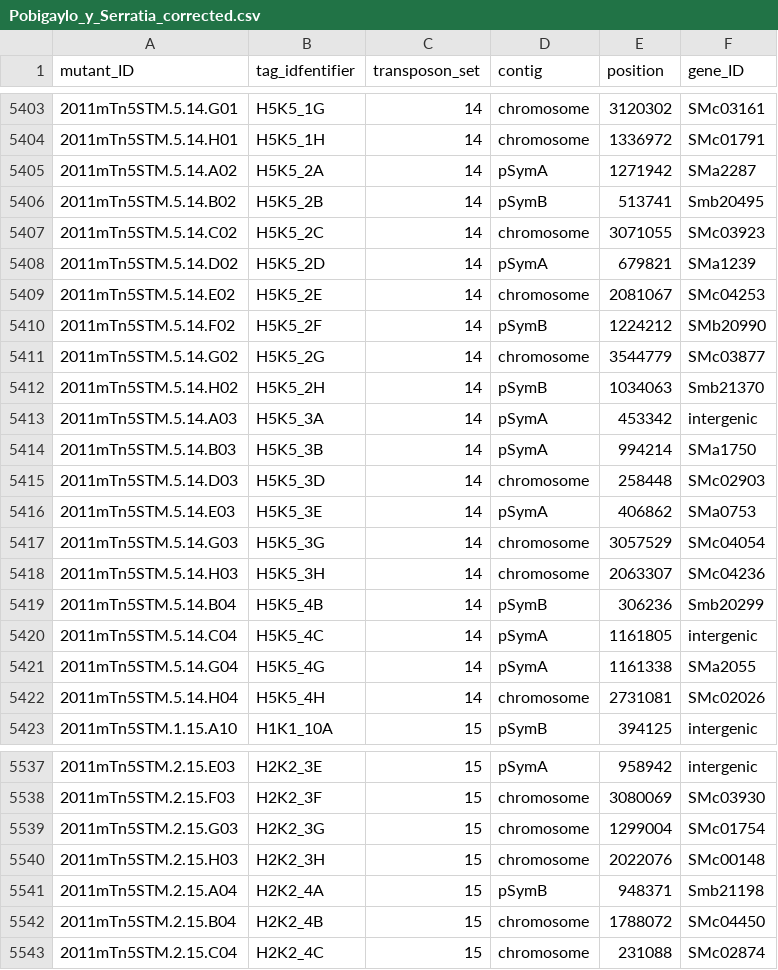
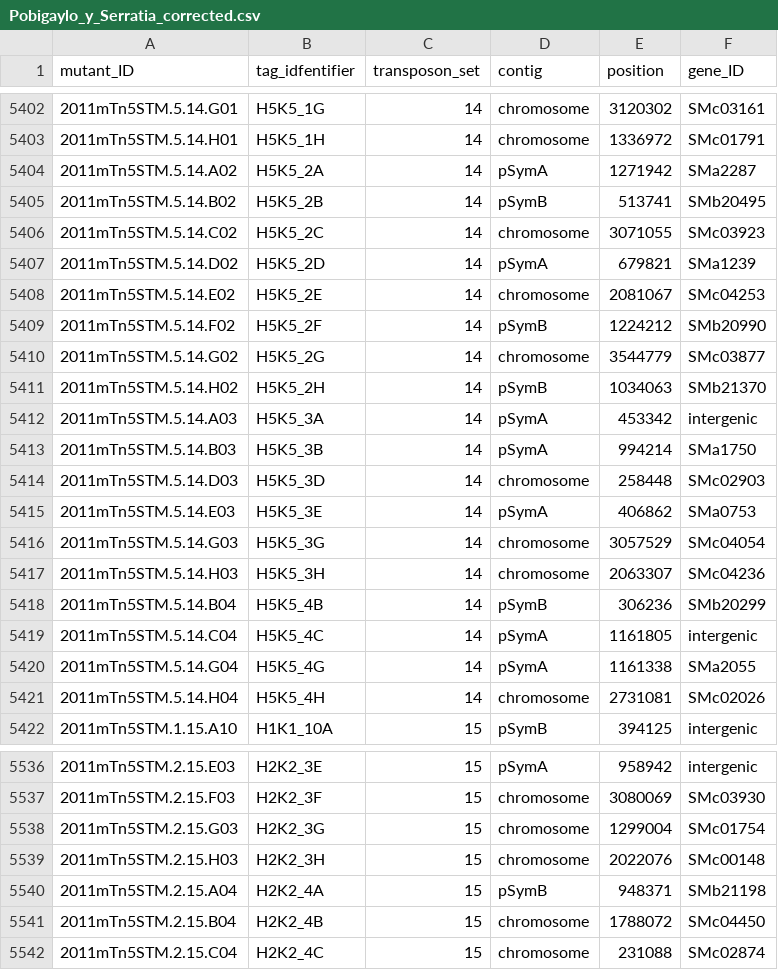
Before and after one commit to pauladisanto/Post-processing_Count_Seq_Chemical_Genomics_Meliloti, a CSV file: Pobigaylo_y_Serratia_corrected.csv, drawn as a sheet; only a part is shown, gaps mark what is left out; the diff covers the shown part only.

```diff
--- a/Pobigaylo_y_Serratia_corrected.csv
+++ b/Pobigaylo_y_Serratia_corrected.csv
@@ -5405,3 +5404,3 @@ mutant_ID,tag_idfentifier,transposon_set,contig,position,gene_ID
 2011mTn5STM.5.14.A02,H5K5_2A,14,pSymA,1271942,SMa2287
-2011mTn5STM.5.14.B02,H5K5_2B,14,pSymB,513741,Smb20495
+2011mTn5STM.5.14.B02,H5K5_2B,14,pSymB,513741,SMb20495
 2011mTn5STM.5.14.C02,H5K5_2C,14,chromosome,3071055,SMc03923
@@ -5411,3 +5410,3 @@ mutant_ID,tag_idfentifier,transposon_set,contig,position,gene_ID
 2011mTn5STM.5.14.G02,H5K5_2G,14,chromosome,3544779,SMc03877
-2011mTn5STM.5.14.H02,H5K5_2H,14,pSymB,1034063,Smb21370
+2011mTn5STM.5.14.H02,H5K5_2H,14,pSymB,1034063,SMb21370
 2011mTn5STM.5.14.A03,H5K5_3A,14,pSymA,453342,intergenic
@@ -5418,3 +5417,3 @@ mutant_ID,tag_idfentifier,transposon_set,contig,position,gene_ID
 2011mTn5STM.5.14.H03,H5K5_3H,14,chromosome,2063307,SMc04236
-2011mTn5STM.5.14.B04,H5K5_4B,14,pSymB,306236,Smb20299
+2011mTn5STM.5.14.B04,H5K5_4B,14,pSymB,306236,SMb20299
 2011mTn5STM.5.14.C04,H5K5_4C,14,pSymA,1161805,intergenic
@@ -5540,3 +5539,3 @@ mutant_ID,tag_idfentifier,transposon_set,contig,position,gene_ID
 2011mTn5STM.2.15.H03,H2K2_3H,15,chromosome,2022076,SMc00148
-2011mTn5STM.2.15.A04,H2K2_4A,15,pSymB,948371,Smb21198
+2011mTn5STM.2.15.A04,H2K2_4A,15,pSymB,948371,SMb21198
 2011mTn5STM.2.15.B04,H2K2_4B,15,chromosome,1788072,SMc04450
```
Also changed, not shown: 1 removed row and 4 edited cells elsewhere in this file, 1 other file.
